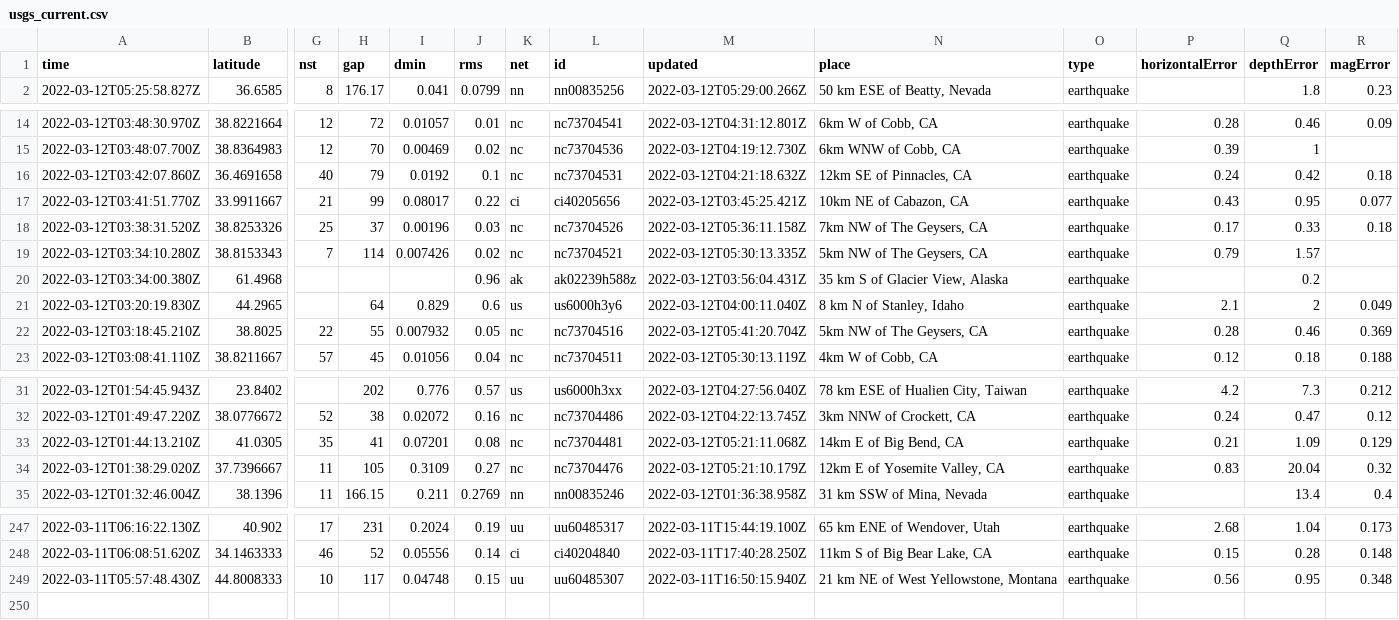
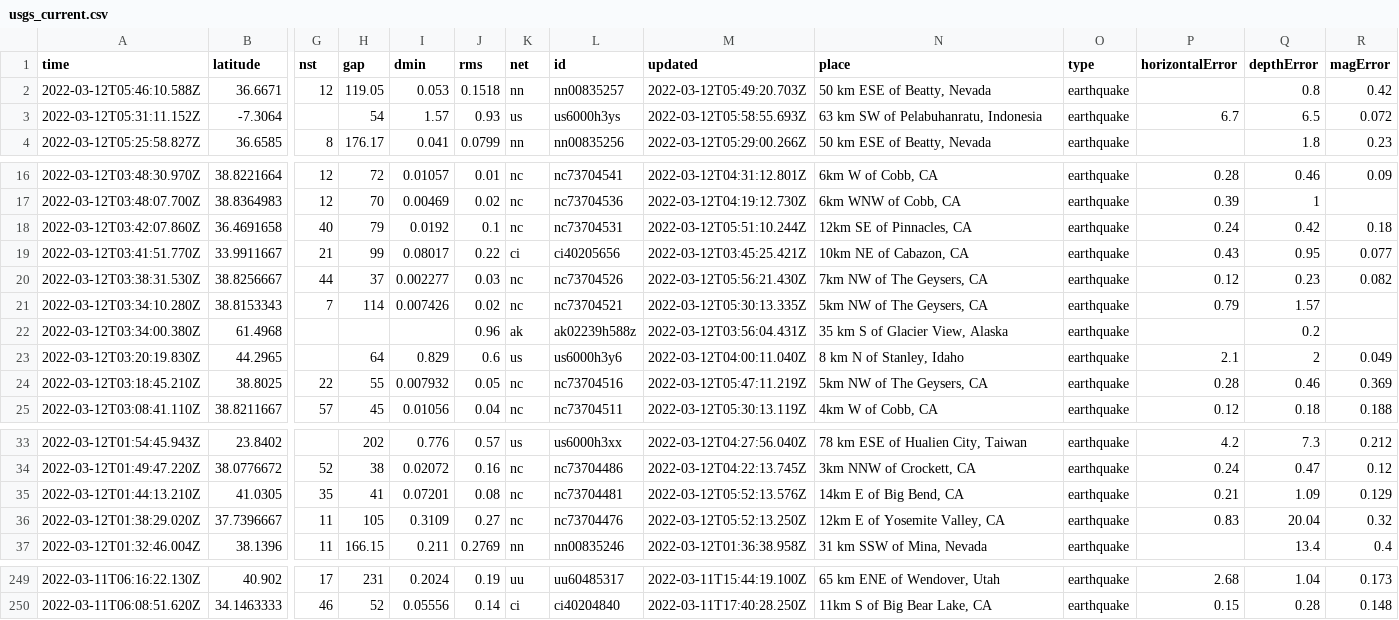
Before and after one commit to lambrechts/nicar2022-github-actions, a CSV file: usgs_current.csv, drawn as a sheet; only a part is shown, gaps mark what is left out; removed rows and columns are numbered as before the commit, all else as after; rows hold the shown columns only; the diff covers the shown part only; the diff names each change by its address in the sheet, - before the commit and + after, or states it on an @@ line.

```diff
--- a/usgs_current.csv
+++ b/usgs_current.csv
+row 2: 2022-03-12T05:46:10.588Z | 36.6671 | 12 | 119.05 | 0.053 | 0.1518 | nn | nn00835257 | 2022-03-12T05:49:20.703Z | 50 km ESE of Beatty, Nevada | earthquake |  | 0.8 | 0.42
+row 3: 2022-03-12T05:31:11.152Z | -7.3064 |  | 54 | 1.57 | 0.93 | us | us6000h3ys | 2022-03-12T05:58:55.693Z | 63 km SW of Pelabuhanratu, Indonesia | earthquake | 6.7 | 6.5 | 0.072
-M18 (updated): 2022-03-12T04:21:18.632Z
+M18 (updated): 2022-03-12T05:51:10.244Z
-row 18: 2022-03-12T03:38:31.520Z | 38.8253326 | 25 | 37 | 0.00196 | 0.03 | nc | nc73704526 | 2022-03-12T05:36:11.158Z | 7km NW of The Geysers, CA | earthquake | 0.17 | 0.33 | 0.18
+row 20: 2022-03-12T03:38:31.530Z | 38.8256667 | 44 | 37 | 0.002277 | 0.03 | nc | nc73704526 | 2022-03-12T05:56:21.430Z | 7km NW of The Geysers, CA | earthquake | 0.12 | 0.23 | 0.082
-M24 (updated): 2022-03-12T05:41:20.704Z
+M24 (updated): 2022-03-12T05:47:11.219Z
-M35 (updated): 2022-03-12T05:21:11.068Z
+M35 (updated): 2022-03-12T05:52:13.576Z
-M36 (updated): 2022-03-12T05:21:10.179Z
+M36 (updated): 2022-03-12T05:52:13.250Z
-row 249: 2022-03-11T05:57:48.430Z | 44.8008333 | 10 | 117 | 0.04748 | 0.15 | uu | uu60485307 | 2022-03-11T16:50:15.940Z | 21 km NE of West Yellowstone, Montana | earthquake | 0.56 | 0.95 | 0.348
```
Also changed, not shown: 2 edited cells elsewhere in this file, usgs_main.csv.
